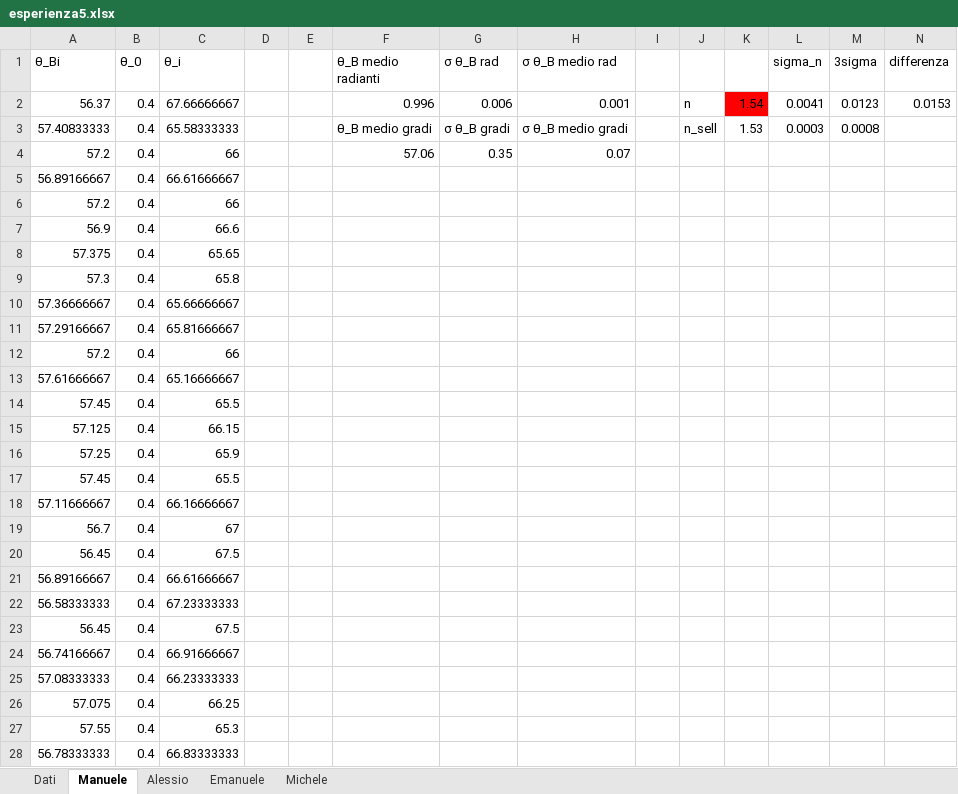
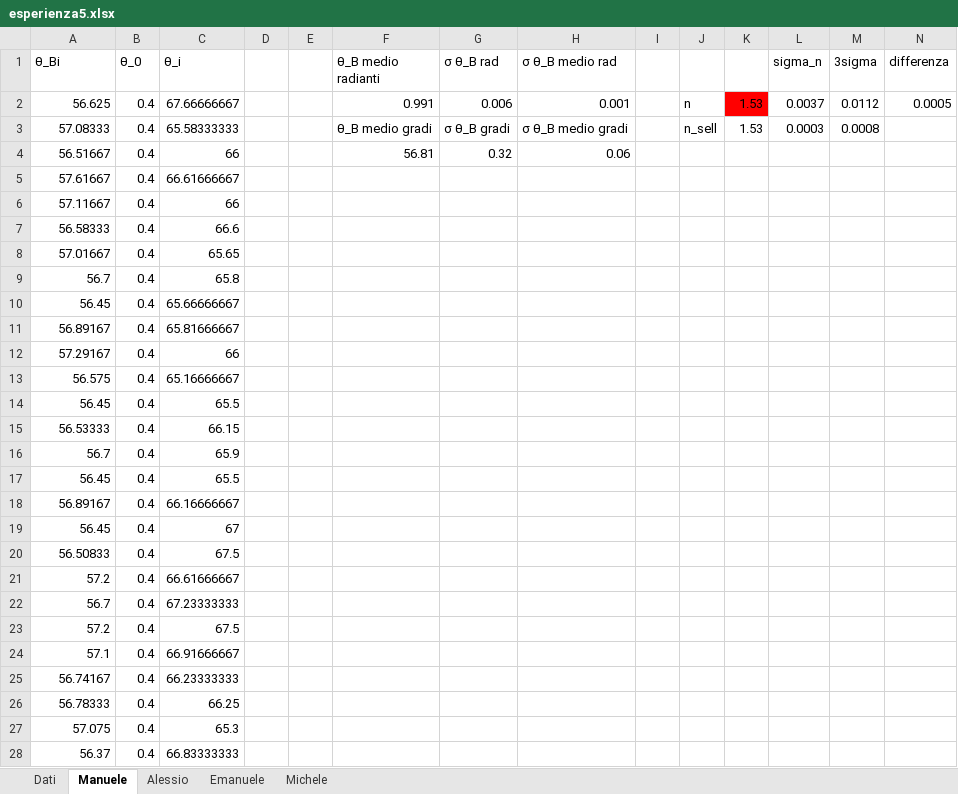
Before and after one commit to Its-mics/Laboratorio-di-Ottica, an Excel workbook: Laboratorio/esperienza5/esperienza5.xlsx, sheet Manuele, drawn as a sheet; only a part is shown; values as stored, in another font and other column widths than the file's, no borders; charts and pictures not drawn; removed rows and columns are numbered as before the commit, all else as after; the diff covers the shown part only; the diff names each change by its address in the sheet, - before the commit and + after, or states it on an @@ line.

```diff
--- a/Laboratorio/esperienza5/esperienza5.xlsx (sheet Manuele)
+++ b/Laboratorio/esperienza5/esperienza5.xlsx (sheet Manuele)
-row 2: 56.37 | 0.4 | 67.66666667 |  |  | 0.996 | 0.006 | 0.001 |  | n | 1.54 | 0.0041 | 0.0123 | 0.0153
+row 2: 56.625 | 0.4 | 67.66666667 |  |  | 0.991 | 0.006 | 0.001 |  | n | 1.53 | 0.0037 | 0.0112 | 0.0005
-A3 (θ_Bi): 57.40833333
+A3 (θ_Bi): 57.08333
-row 4: 57.2 | 0.4 | 66 |  |  | 57.06 | 0.35 | 0.07
+row 4: 56.51667 | 0.4 | 66 |  |  | 56.81 | 0.32 | 0.06
-A5 (θ_Bi): 56.89166667
+A5 (θ_Bi): 57.61667
-A6 (θ_Bi): 57.2
+A6 (θ_Bi): 57.11667
-A7 (θ_Bi): 56.9
+A7 (θ_Bi): 56.58333
-A8 (θ_Bi): 57.375
+A8 (θ_Bi): 57.01667
-A9 (θ_Bi): 57.3
+A9 (θ_Bi): 56.7
-A10 (θ_Bi): 57.36666667
+A10 (θ_Bi): 56.45
-A11 (θ_Bi): 57.29166667
+A11 (θ_Bi): 56.89167
-A12 (θ_Bi): 57.2
+A12 (θ_Bi): 57.29167
-A13 (θ_Bi): 57.61666667
+A13 (θ_Bi): 56.575
-A14 (θ_Bi): 57.45
+A14 (θ_Bi): 56.45
-A15 (θ_Bi): 57.125
+A15 (θ_Bi): 56.53333
-A16 (θ_Bi): 57.25
+A16 (θ_Bi): 56.7
-A17 (θ_Bi): 57.45
+A17 (θ_Bi): 56.45
-A18 (θ_Bi): 57.11666667
+A18 (θ_Bi): 56.89167
-row 19: 56.7 | 0.4 | 67
-C19 (θ_i): 67.5
+C19 (θ_i): 67
+row 20: 56.50833 | 0.4 | 67.5
-A21 (θ_Bi): 56.89166667
+A21 (θ_Bi): 57.2
-A22 (θ_Bi): 56.58333333
+A22 (θ_Bi): 56.7
-A23 (θ_Bi): 56.45
+A23 (θ_Bi): 57.2
-A24 (θ_Bi): 56.74166667
+A24 (θ_Bi): 57.1
-A25 (θ_Bi): 57.08333333
+A25 (θ_Bi): 56.74167
+row 26: 56.78333 | 0.4 | 66.25
-C27 (θ_i): 66.25
+C27 (θ_i): 65.3
-row 27: 57.55 | 0.4 | 65.3
-A28 (θ_Bi): 56.78333333
+A28 (θ_Bi): 56.37
```
Also changed, not shown: 33 edited cells elsewhere in this sheet, sheet Dati, sheet Michele, formulas that keep their value, charts or pictures.
